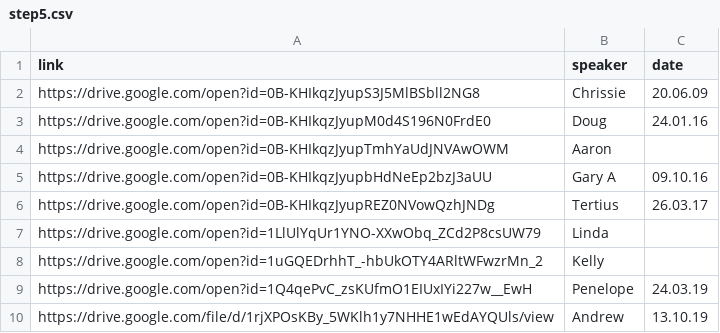
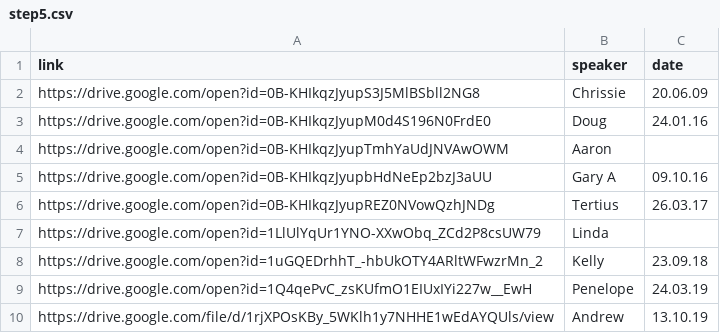
Before and after one commit to naeuston/naeuston.github.io, a CSV file: _data/shares/step5.csv, drawn as a sheet; the diff names each change by its address in the sheet, - before the commit and + after, or states it on an @@ line.

Commit message:
Update step5.csv

```diff
--- a/_data/shares/step5.csv
+++ b/_data/shares/step5.csv
-C8 (date): (empty)
+C8 (date): 23.09.18
```
